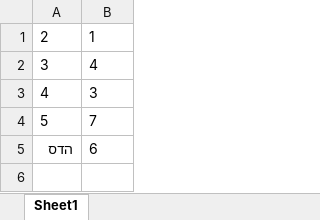
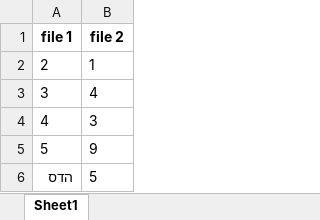
Before and after one commit to dkrivaa/matchApp, an Excel workbook: test.xlsx, sheet Sheet1, drawn as a sheet; values as stored, in another font and other column widths than the file's, no borders; addresses are those after the commit; the diff names each change by its address in the sheet, - before the commit and + after, or states it on an @@ line.

```diff
--- a/test.xlsx (sheet Sheet1)
+++ b/test.xlsx (sheet Sheet1)
+row 1: file 1 | file 2
-B5: 7
+B5: 9
-B6: 6
+B6: 5
```
